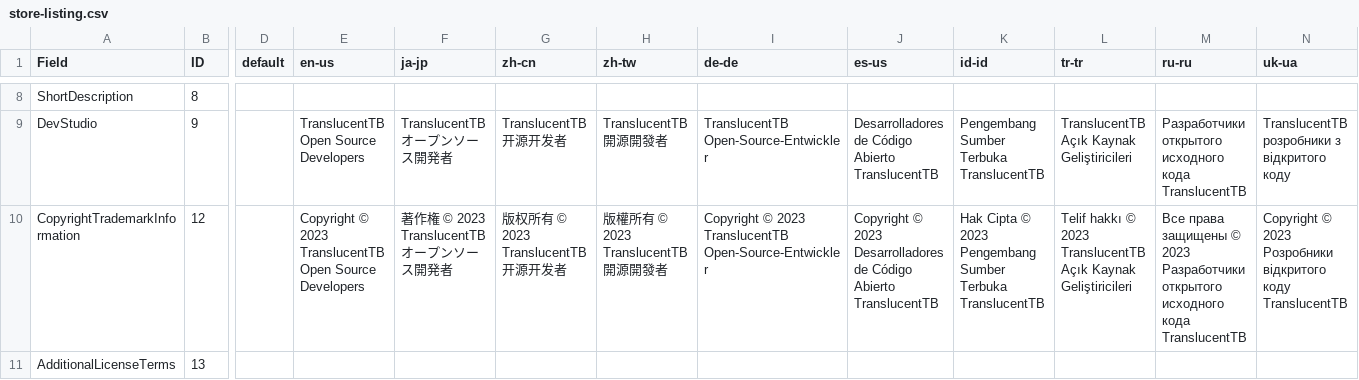
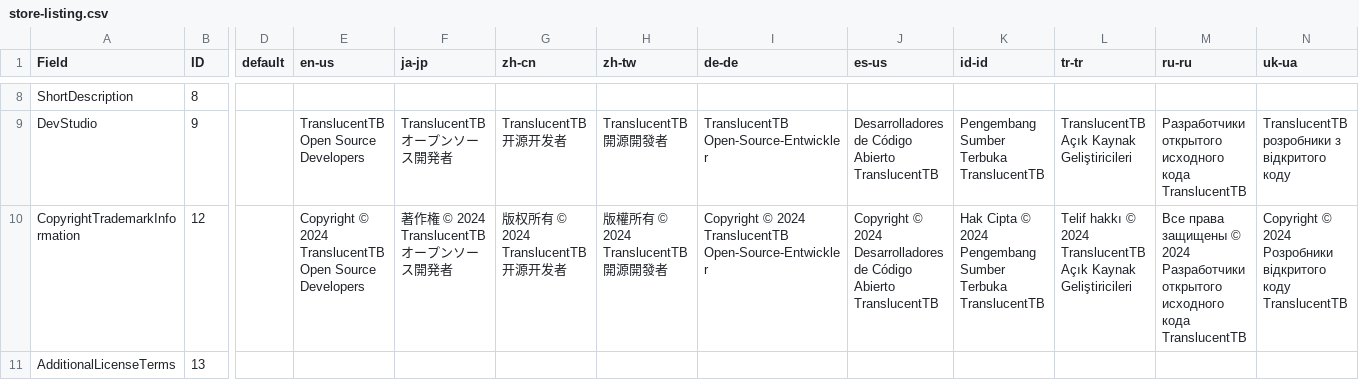
Before and after one commit to TranslucentTB/TranslucentTB, a CSV file: store-listing.csv, drawn as a sheet; only a part is shown, gaps mark what is left out; the diff covers the shown part only; the diff names each change by its address in the sheet, - before the commit and + after, or states it on an @@ line.

```diff
--- a/store-listing.csv
+++ b/store-listing.csv
-E10 (en-us): Copyright © 2023 TranslucentTB Open…
+E10 (en-us): Copyright © 2024 TranslucentTB Open…
-F10 (ja-jp): 著作権 © 2023 TranslucentTB オープンソース開発者
+F10 (ja-jp): 著作権 © 2024 TranslucentTB オープンソース開発者
-G10 (zh-cn): 版权所有 © 2023 TranslucentTB 开源开发者
+G10 (zh-cn): 版权所有 © 2024 TranslucentTB 开源开发者
-H10 (zh-tw): 版權所有 © 2023 TranslucentTB 開源開發者
+H10 (zh-tw): 版權所有 © 2024 TranslucentTB 開源開發者
-I10 (de-de): Copyright © 2023 TranslucentTB Open-Source-Entwickler
+I10 (de-de): Copyright © 2024 TranslucentTB Open-Source-Entwickler
-J10 (es-us): Copyright © 2023 Desarrolladores de…
+J10 (es-us): Copyright © 2024 Desarrolladores de…
-K10 (id-id): …Cipta © 2023 Pengembang Sumber…
+K10 (id-id): …Cipta © 2024 Pengembang Sumber…
-L10 (tr-tr): …hakkı © 2023 TranslucentTB Açık…
+L10 (tr-tr): …hakkı © 2024 TranslucentTB Açık…
-M10 (ru-ru): …защищены © 2023 Разработчики открытого…
+M10 (ru-ru): …защищены © 2024 Разработчики открытого…
-N10 (uk-ua): Copyright © 2023 Розробники відкритого…
+N10 (uk-ua): Copyright © 2024 Розробники відкритого…
```
Also changed, not shown: 70 edited cells elsewhere in this file.
